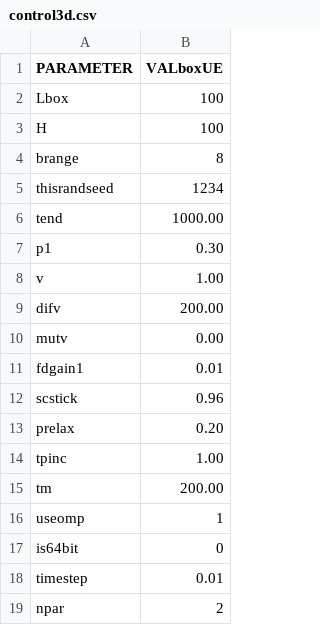
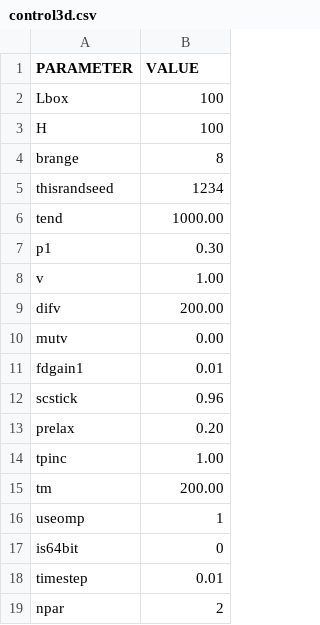
Before and after one commit to hydrays/sspat, a CSV file: problem/cakmc/out3d/control3d.csv, drawn as a sheet.

Commit message:
cakmc: read Lbox and H in control3d.csv.

```diff
--- a/problem/cakmc/out3d/control3d.csv
+++ b/problem/cakmc/out3d/control3d.csv
@@ -1,2 +1,2 @@
-          PARAMETER,  VALboxUE
+          PARAMETER,     VALUE
                Lbox,       100
```
Also changed, not shown: 2 other files.
